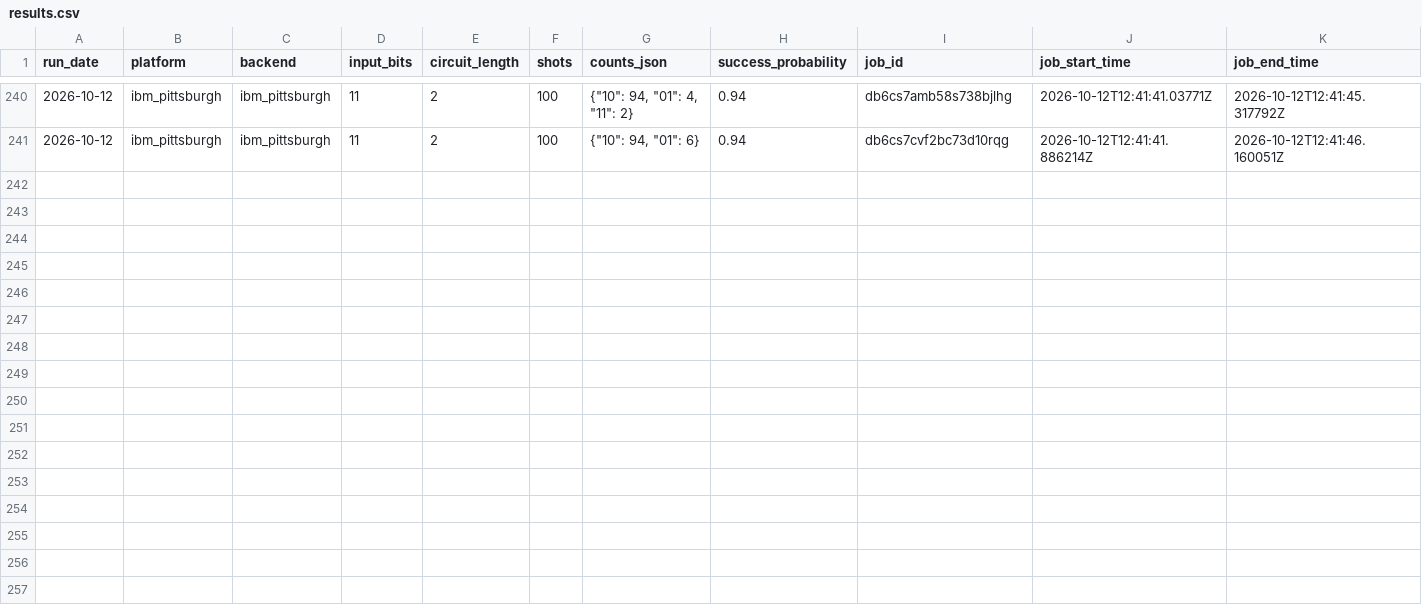
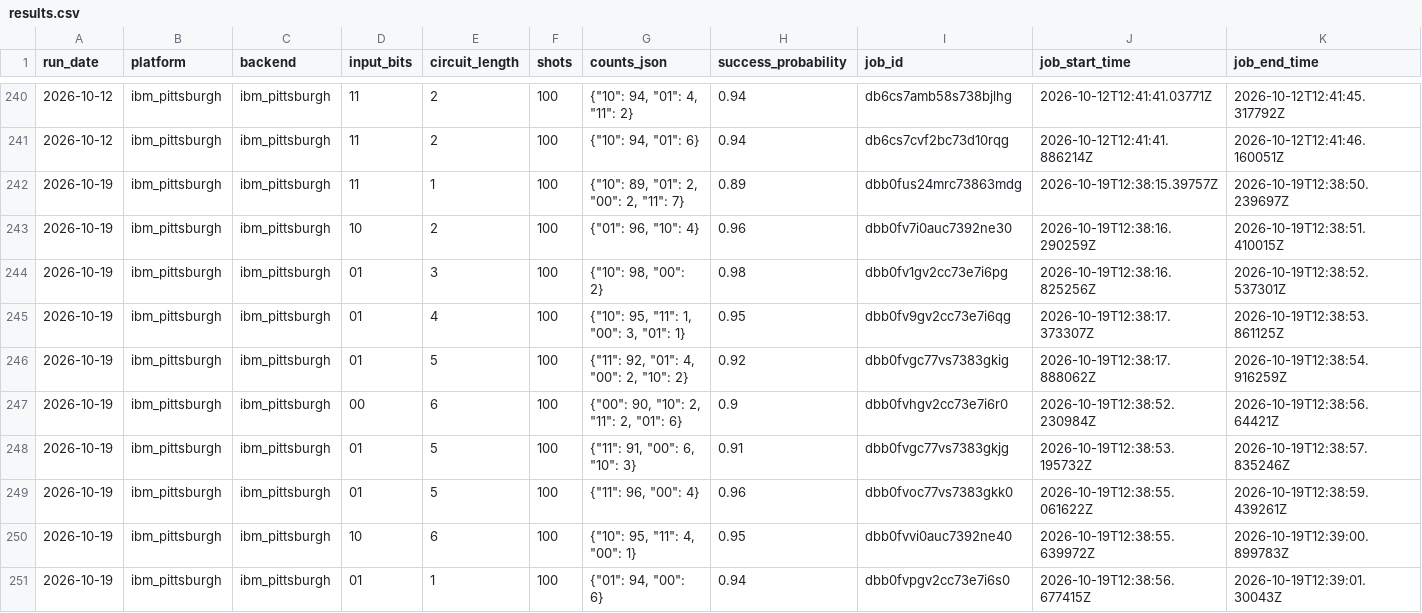
Before and after one commit to InsightSoftmax/quantum-stability, a CSV file: data/ibm_pittsburgh/results.csv, drawn as a sheet; only a part is shown, gaps mark what is left out; rows hold the shown columns only; the diff names each change by its address in the sheet, - before the commit and + after, or states it on an @@ line.

```diff
--- a/data/ibm_pittsburgh/results.csv
+++ b/data/ibm_pittsburgh/results.csv
+row 242: 2026-10-19 | ibm_pittsburgh | ibm_pittsburgh | 11 | 1 | 100 | {"10": 89, "01": 2, "00": 2, "11": 7} | 0.89 | dbb0fus24mrc73863mdg | 2026-10-19T12:38:15.39757Z | 2026-10-19T12:38:50.239697Z
+row 243: 2026-10-19 | ibm_pittsburgh | ibm_pittsburgh | 10 | 2 | 100 | {"01": 96, "10": 4} | 0.96 | dbb0fv7i0auc7392ne30 | 2026-10-19T12:38:16.290259Z | 2026-10-19T12:38:51.410015Z
+row 244: 2026-10-19 | ibm_pittsburgh | ibm_pittsburgh | 01 | 3 | 100 | {"10": 98, "00": 2} | 0.98 | dbb0fv1gv2cc73e7i6pg | 2026-10-19T12:38:16.825256Z | 2026-10-19T12:38:52.537301Z
+row 245: 2026-10-19 | ibm_pittsburgh | ibm_pittsburgh | 01 | 4 | 100 | {"10": 95, "11": 1, "00": 3, "01": 1} | 0.95 | dbb0fv9gv2cc73e7i6qg | 2026-10-19T12:38:17.373307Z | 2026-10-19T12:38:53.861125Z
+row 246: 2026-10-19 | ibm_pittsburgh | ibm_pittsburgh | 01 | 5 | 100 | {"11": 92, "01": 4, "00": 2, "10": 2} | 0.92 | dbb0fvgc77vs7383gkig | 2026-10-19T12:38:17.888062Z | 2026-10-19T12:38:54.916259Z
+row 247: 2026-10-19 | ibm_pittsburgh | ibm_pittsburgh | 00 | 6 | 100 | {"00": 90, "10": 2, "11": 2, "01": 6} | 0.9 | dbb0fvhgv2cc73e7i6r0 | 2026-10-19T12:38:52.230984Z | 2026-10-19T12:38:56.64421Z
+row 248: 2026-10-19 | ibm_pittsburgh | ibm_pittsburgh | 01 | 5 | 100 | {"11": 91, "00": 6, "10": 3} | 0.91 | dbb0fvgc77vs7383gkjg | 2026-10-19T12:38:53.195732Z | 2026-10-19T12:38:57.835246Z
+row 249: 2026-10-19 | ibm_pittsburgh | ibm_pittsburgh | 01 | 5 | 100 | {"11": 96, "00": 4} | 0.96 | dbb0fvoc77vs7383gkk0 | 2026-10-19T12:38:55.061622Z | 2026-10-19T12:38:59.439261Z
+row 250: 2026-10-19 | ibm_pittsburgh | ibm_pittsburgh | 10 | 6 | 100 | {"10": 95, "11": 4, "00": 1} | 0.95 | dbb0fvvi0auc7392ne40 | 2026-10-19T12:38:55.639972Z | 2026-10-19T12:39:00.899783Z
+row 251: 2026-10-19 | ibm_pittsburgh | ibm_pittsburgh | 01 | 1 | 100 | {"01": 94, "00": 6} | 0.94 | dbb0fvpgv2cc73e7i6s0 | 2026-10-19T12:38:56.677415Z | 2026-10-19T12:39:01.30043Z
```
Also changed, not shown: data/ibm_marrakesh/results.csv, 2 other files.
